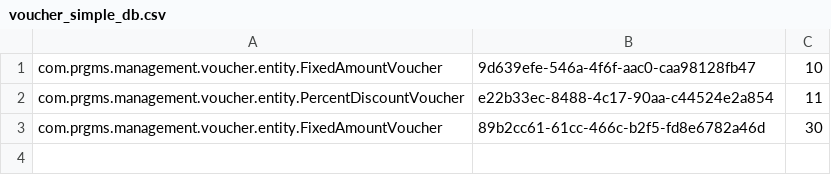
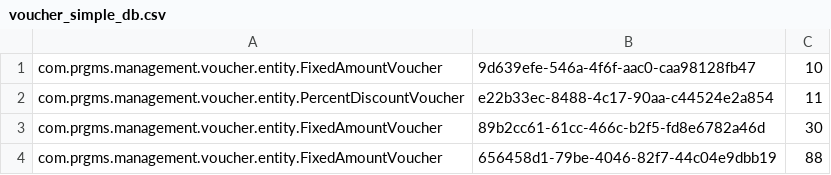
Before and after one commit to prgrms-be-devcourse/springboot-basic, a CSV file: voucher_simple_db.csv, drawn as a sheet; the diff names each change by its address in the sheet, - before the commit and + after, or states it on an @@ line.

```diff
--- a/voucher_simple_db.csv
+++ b/voucher_simple_db.csv
+row 4: com.prgms.management.voucher.entity.FixedAmountVoucher | 656458d1-79be-4046-82f7-44c04e9dbb19 | 88
```
Also changed, not shown: 3 other files.
